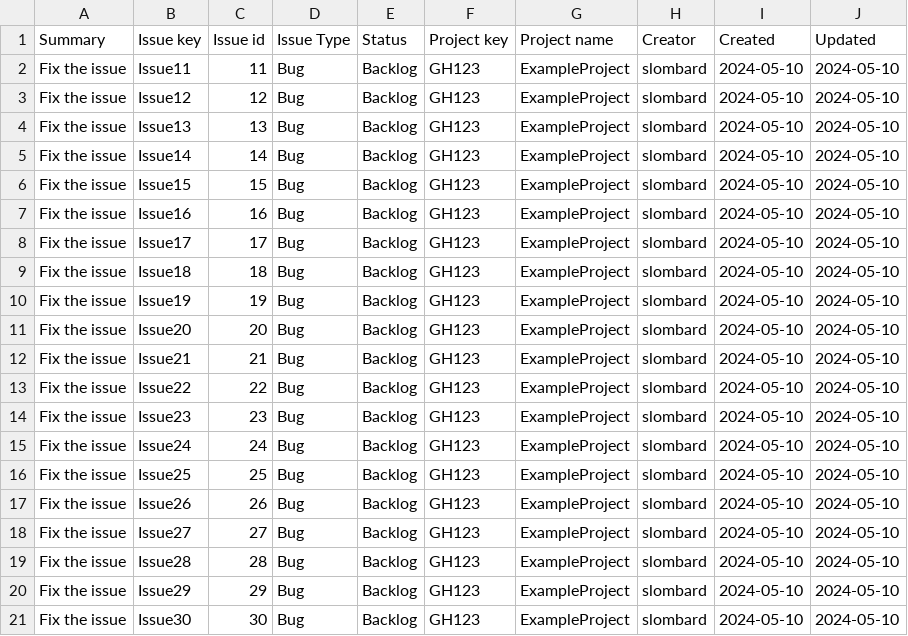
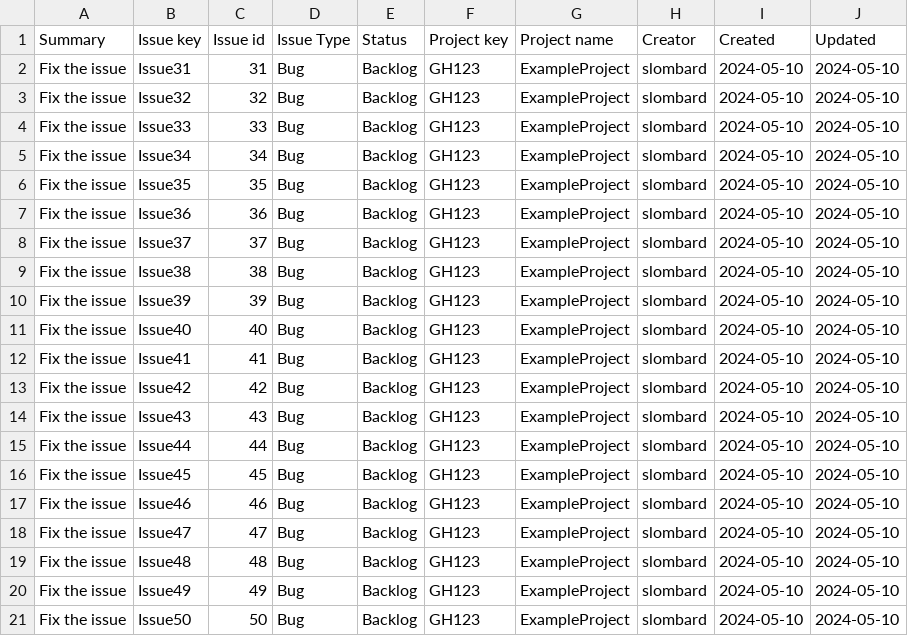
Before and after one commit to dantol29/webserver, a CSV file: experiments/issues.csv, drawn as a sheet.

```diff
--- a/experiments/issues.csv
+++ b/experiments/issues.csv
@@ -1,21 +1,21 @@
 Summary,Issue key,Issue id,Issue Type,Status,Project key,Project name,Creator,Created,Updated
-Fix the issue,Issue11,11,Bug,Backlog,GH123,ExampleProject,slombard,2024-05-10,2024-05-10
-Fix the issue,Issue12,12,Bug,Backlog,GH123,ExampleProject,slombard,2024-05-10,2024-05-10
-Fix the issue,Issue13,13,Bug,Backlog,GH123,ExampleProject,slombard,2024-05-10,2024-05-10
-Fix the issue,Issue14,14,Bug,Backlog,GH123,ExampleProject,slombard,2024-05-10,2024-05-10
-Fix the issue,Issue15,15,Bug,Backlog,GH123,ExampleProject,slombard,2024-05-10,2024-05-10
-Fix the issue,Issue16,16,Bug,Backlog,GH123,ExampleProject,slombard,2024-05-10,2024-05-10
-Fix the issue,Issue17,17,Bug,Backlog,GH123,ExampleProject,slombard,2024-05-10,2024-05-10
-Fix the issue,Issue18,18,Bug,Backlog,GH123,ExampleProject,slombard,2024-05-10,2024-05-10
-Fix the issue,Issue19,19,Bug,Backlog,GH123,ExampleProject,slombard,2024-05-10,2024-05-10
-Fix the issue,Issue20,20,Bug,Backlog,GH123,ExampleProject,slombard,2024-05-10,2024-05-10
-Fix the issue,Issue21,21,Bug,Backlog,GH123,ExampleProject,slombard,2024-05-10,2024-05-10
-Fix the issue,Issue22,22,Bug,Backlog,GH123,ExampleProject,slombard,2024-05-10,2024-05-10
-Fix the issue,Issue23,23,Bug,Backlog,GH123,ExampleProject,slombard,2024-05-10,2024-05-10
-Fix the issue,Issue24,24,Bug,Backlog,GH123,ExampleProject,slombard,2024-05-10,2024-05-10
-Fix the issue,Issue25,25,Bug,Backlog,GH123,ExampleProject,slombard,2024-05-10,2024-05-10
-Fix the issue,Issue26,26,Bug,Backlog,GH123,ExampleProject,slombard,2024-05-10,2024-05-10
-Fix the issue,Issue27,27,Bug,Backlog,GH123,ExampleProject,slombard,2024-05-10,2024-05-10
-Fix the issue,Issue28,28,Bug,Backlog,GH123,ExampleProject,slombard,2024-05-10,2024-05-10
-Fix the issue,Issue29,29,Bug,Backlog,GH123,ExampleProject,slombard,2024-05-10,2024-05-10
-Fix the issue,Issue30,30,Bug,Backlog,GH123,ExampleProject,slombard,2024-05-10,2024-05-10
+Fix the issue,Issue31,31,Bug,Backlog,GH123,ExampleProject,slombard,2024-05-10,2024-05-10
+Fix the issue,Issue32,32,Bug,Backlog,GH123,ExampleProject,slombard,2024-05-10,2024-05-10
+Fix the issue,Issue33,33,Bug,Backlog,GH123,ExampleProject,slombard,2024-05-10,2024-05-10
+Fix the issue,Issue34,34,Bug,Backlog,GH123,ExampleProject,slombard,2024-05-10,2024-05-10
+Fix the issue,Issue35,35,Bug,Backlog,GH123,ExampleProject,slombard,2024-05-10,2024-05-10
+Fix the issue,Issue36,36,Bug,Backlog,GH123,ExampleProject,slombard,2024-05-10,2024-05-10
+Fix the issue,Issue37,37,Bug,Backlog,GH123,ExampleProject,slombard,2024-05-10,2024-05-10
+Fix the issue,Issue38,38,Bug,Backlog,GH123,ExampleProject,slombard,2024-05-10,2024-05-10
+Fix the issue,Issue39,39,Bug,Backlog,GH123,ExampleProject,slombard,2024-05-10,2024-05-10
+Fix the issue,Issue40,40,Bug,Backlog,GH123,ExampleProject,slombard,2024-05-10,2024-05-10
+Fix the issue,Issue41,41,Bug,Backlog,GH123,ExampleProject,slombard,2024-05-10,2024-05-10
+Fix the issue,Issue42,42,Bug,Backlog,GH123,ExampleProject,slombard,2024-05-10,2024-05-10
+Fix the issue,Issue43,43,Bug,Backlog,GH123,ExampleProject,slombard,2024-05-10,2024-05-10
+Fix the issue,Issue44,44,Bug,Backlog,GH123,ExampleProject,slombard,2024-05-10,2024-05-10
+Fix the issue,Issue45,45,Bug,Backlog,GH123,ExampleProject,slombard,2024-05-10,2024-05-10
+Fix the issue,Issue46,46,Bug,Backlog,GH123,ExampleProject,slombard,2024-05-10,2024-05-10
+Fix the issue,Issue47,47,Bug,Backlog,GH123,ExampleProject,slombard,2024-05-10,2024-05-10
+Fix the issue,Issue48,48,Bug,Backlog,GH123,ExampleProject,slombard,2024-05-10,2024-05-10
+Fix the issue,Issue49,49,Bug,Backlog,GH123,ExampleProject,slombard,2024-05-10,2024-05-10
+Fix the issue,Issue50,50,Bug,Backlog,GH123,ExampleProject,slombard,2024-05-10,2024-05-10
```
Also changed, not shown: 3 other files.
